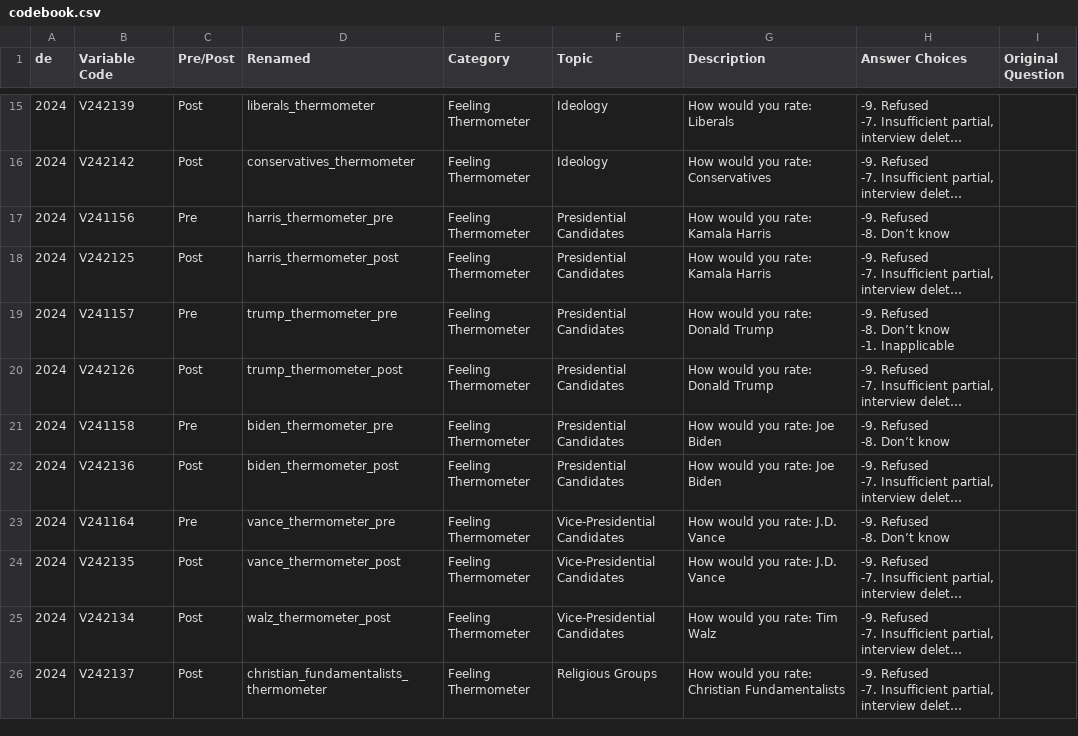
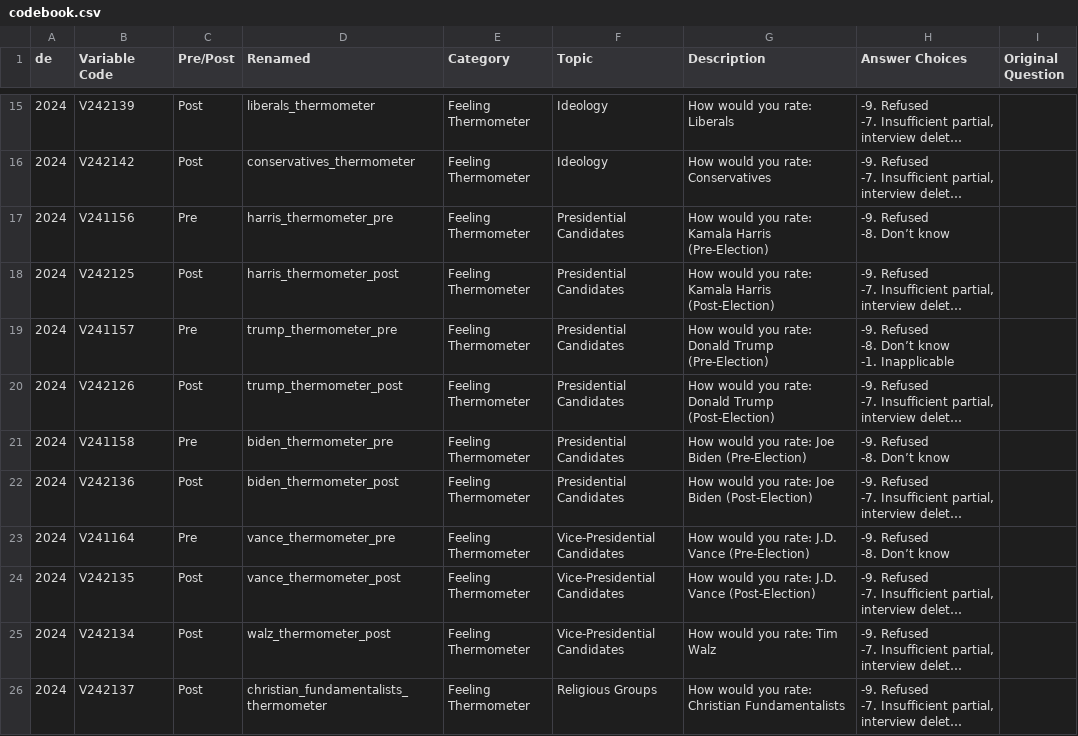
Before and after one commit to timphamleDUKE/Exploring-Public-Opinion, a CSV file: data/codebook.csv, drawn as a sheet; only a part is shown, gaps mark what is left out; long unchanged cells end in …; the diff names each change by its address in the sheet, - before the commit and + after, or states it on an @@ line.

```diff
--- a/data/codebook.csv
+++ b/data/codebook.csv
-G17 (Description): How would you rate: Kamala Harris
+G17 (Description): How would you rate: Kamala Harris (Pre-Election)
-G18 (Description): How would you rate: Kamala Harris
+G18 (Description): How would you rate: Kamala Harris (Post-Election)
-G19 (Description): How would you rate: Donald Trump
+G19 (Description): How would you rate: Donald Trump (Pre-Election)
-G20 (Description): How would you rate: Donald Trump
+G20 (Description): How would you rate: Donald Trump (Post-Election)
-G21 (Description): How would you rate: Joe Biden
+G21 (Description): How would you rate: Joe Biden (Pre-Election)
-G22 (Description): How would you rate: Joe Biden
+G22 (Description): How would you rate: Joe Biden (Post-Election)
-G23 (Description): How would you rate: J.D. Vance
+G23 (Description): How would you rate: J.D. Vance (Pre-Election)
-G24 (Description): How would you rate: J.D. Vance
+G24 (Description): How would you rate: J.D. Vance (Post-Election)
```
Also changed, not shown: 3 other files.
